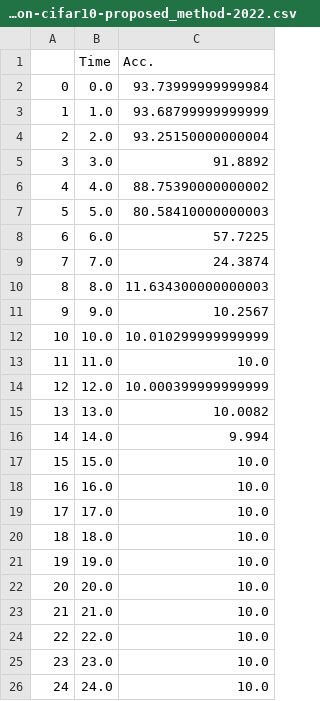
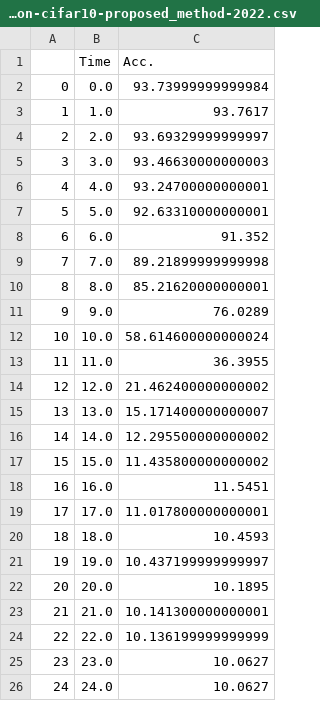
Before and after one commit to thnguyen996/DynaPAT_ICCAD_22, a CSV file: results-2022/Inception-cifar10-proposed_method-2022.csv, drawn as a sheet.

Commit message:
save baseline result 2022

```diff
--- a/results-2022/Inception-cifar10-proposed_method-2022.csv
+++ b/results-2022/Inception-cifar10-proposed_method-2022.csv
@@ -2,25 +2,25 @@
 0,0.0,93.73999999999984
-1,1.0,93.68799999999999
-2,2.0,93.25150000000004
-3,3.0,91.8892
-4,4.0,88.75390000000002
-5,5.0,80.58410000000003
-6,6.0,57.7225
-7,7.0,24.3874
-8,8.0,11.634300000000003
-9,9.0,10.2567
-10,10.0,10.010299999999999
-11,11.0,10.0
-12,12.0,10.000399999999999
-13,13.0,10.0082
-14,14.0,9.994
-15,15.0,10.0
-16,16.0,10.0
-17,17.0,10.0
-18,18.0,10.0
-19,19.0,10.0
-20,20.0,10.0
-21,21.0,10.0
-22,22.0,10.0
-23,23.0,10.0
-24,24.0,10.0
+1,1.0,93.7617
+2,2.0,93.69329999999997
+3,3.0,93.46630000000003
+4,4.0,93.24700000000001
+5,5.0,92.63310000000001
+6,6.0,91.352
+7,7.0,89.21899999999998
+8,8.0,85.21620000000001
+9,9.0,76.0289
+10,10.0,58.614600000000024
+11,11.0,36.3955
+12,12.0,21.462400000000002
+13,13.0,15.171400000000007
+14,14.0,12.295500000000002
+15,15.0,11.435800000000002
+16,16.0,11.5451
+17,17.0,11.017800000000001
+18,18.0,10.4593
+19,19.0,10.437199999999997
+20,20.0,10.1895
+21,21.0,10.141300000000001
+22,22.0,10.136199999999999
+23,23.0,10.0627
+24,24.0,10.0627
```
Also changed, not shown: results-2022/LeNet-cifar10-proposed_method-2022.csv, 17 other files.
